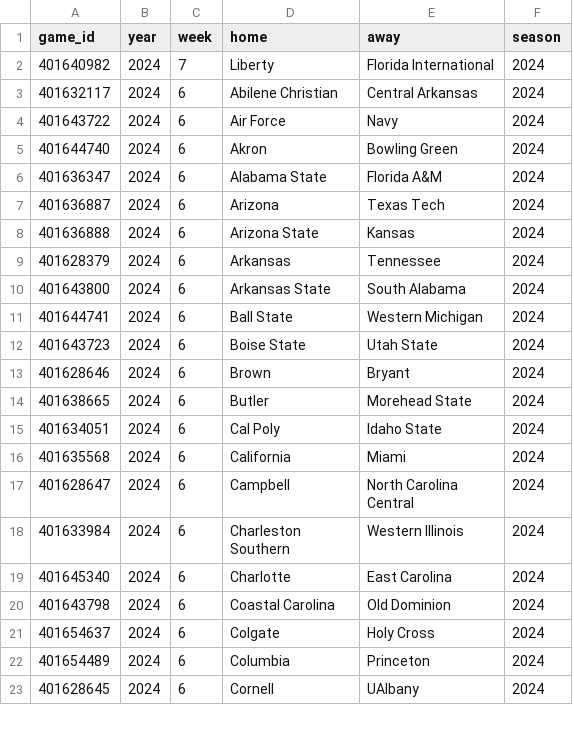
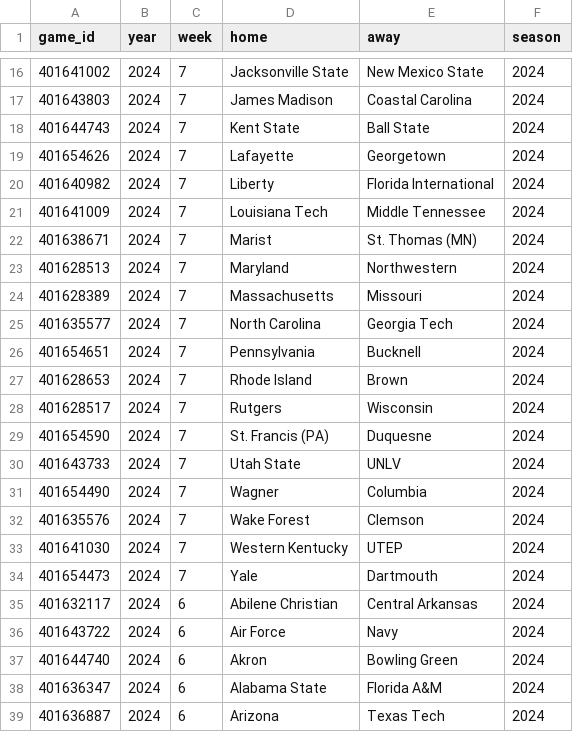
Before and after one commit to sportsdataverse/cfbfastR-data, a CSV file: data/games_in_data_repo.csv, drawn as a sheet; only a part is shown, gaps mark what is left out; the shorter side is filled out with more unchanged rows; the diff covers the shown part only.

```diff
--- a/data/games_in_data_repo.csv
+++ b/data/games_in_data_repo.csv
@@ -2,2 +16,20 @@
+401641002,2024,7,"Jacksonville State","New Mexico State",2024
+401643803,2024,7,"James Madison","Coastal Carolina",2024
+401644743,2024,7,"Kent State","Ball State",2024
+401654626,2024,7,"Lafayette","Georgetown",2024
 401640982,2024,7,"Liberty","Florida International",2024
+401641009,2024,7,"Louisiana Tech","Middle Tennessee",2024
+401638671,2024,7,"Marist","St. Thomas (MN)",2024
+401628513,2024,7,"Maryland","Northwestern",2024
+401628389,2024,7,"Massachusetts","Missouri",2024
+401635577,2024,7,"North Carolina","Georgia Tech",2024
+401654651,2024,7,"Pennsylvania","Bucknell",2024
+401628653,2024,7,"Rhode Island","Brown",2024
+401628517,2024,7,"Rutgers","Wisconsin",2024
+401654590,2024,7,"St. Francis (PA)","Duquesne",2024
+401643733,2024,7,"Utah State","UNLV",2024
+401654490,2024,7,"Wagner","Columbia",2024
+401635576,2024,7,"Wake Forest","Clemson",2024
+401641030,2024,7,"Western Kentucky","UTEP",2024
+401654473,2024,7,"Yale","Dartmouth",2024
 401632117,2024,6,"Abilene Christian","Central Arkansas",2024
```
Also changed, not shown: 14 added rows elsewhere in this file, schedules/csv/cfb_schedules_2024.csv, 7 other files.
